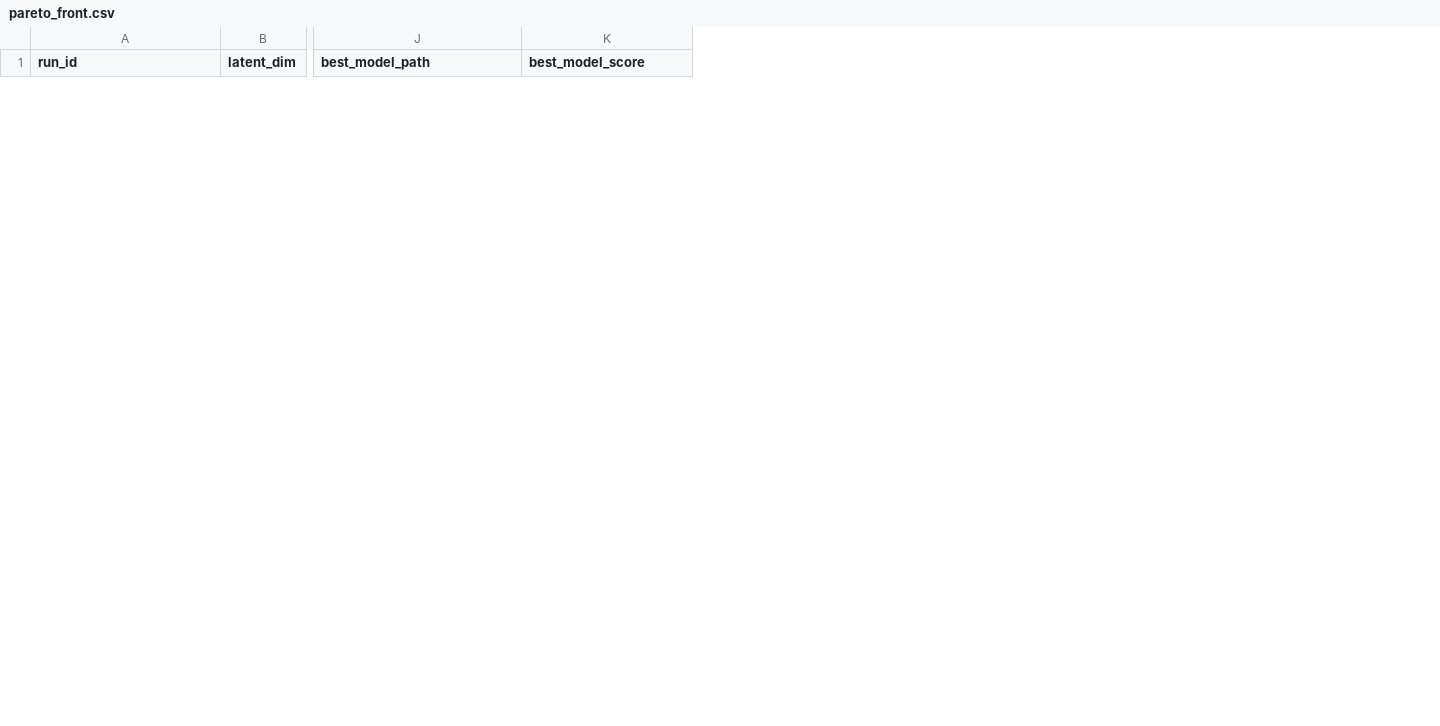
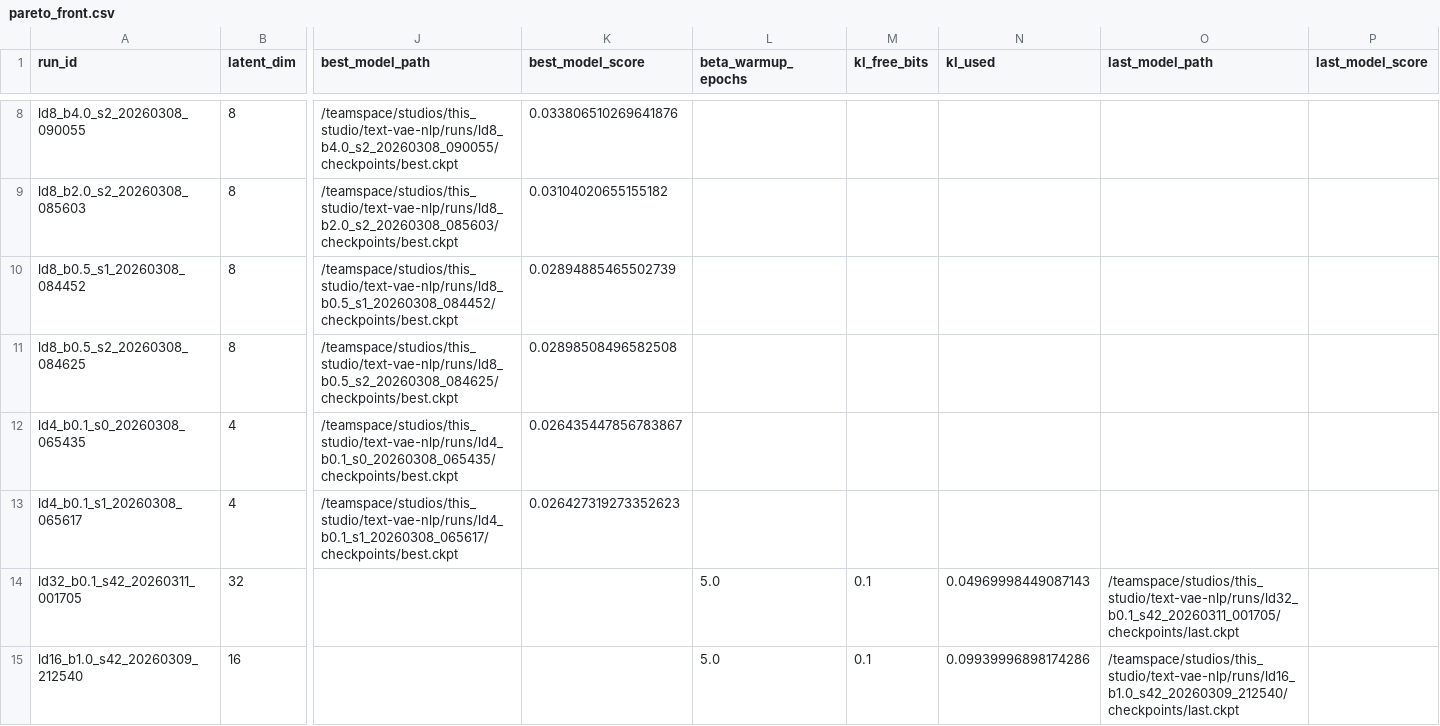
Before and after one commit to ddelgoda/text-vae-nlp, a CSV file: artifacts/pareto_front.csv, drawn as a sheet; only a part is shown, gaps mark what is left out; rows hold the shown columns only; the diff covers the shown part only; the diff names each change by its address in the sheet, - before the commit and + after, or states it on an @@ line.

Commit message:
fixed Pareto plot cut off issue

```diff
--- a/artifacts/pareto_front.csv
+++ b/artifacts/pareto_front.csv
+column L (beta_warmup_epochs), empty
+column M (kl_free_bits), empty
+column N (kl_used), empty
+column O (last_model_path), empty
+column P (last_model_score), empty
+row 8: ld8_b4.0_s2_20260308_090055 | 8 | /teamspace/studios/this_studio/text-vae-nlp/runs/ld8_b4.0_s2_20260308_090055/checkpoints/best.ckpt | 0.033806510269641876
+row 9: ld8_b2.0_s2_20260308_085603 | 8 | /teamspace/studios/this_studio/text-vae-nlp/runs/ld8_b2.0_s2_20260308_085603/checkpoints/best.ckpt | 0.03104020655155182
+row 10: ld8_b0.5_s1_20260308_084452 | 8 | /teamspace/studios/this_studio/text-vae-nlp/runs/ld8_b0.5_s1_20260308_084452/checkpoints/best.ckpt | 0.02894885465502739
+row 11: ld8_b0.5_s2_20260308_084625 | 8 | /teamspace/studios/this_studio/text-vae-nlp/runs/ld8_b0.5_s2_20260308_084625/checkpoints/best.ckpt | 0.02898508496582508
+row 12: ld4_b0.1_s0_20260308_065435 | 4 | /teamspace/studios/this_studio/text-vae-nlp/runs/ld4_b0.1_s0_20260308_065435/checkpoints/best.ckpt | 0.026435447856783867
+row 13: ld4_b0.1_s1_20260308_065617 | 4 | /teamspace/studios/this_studio/text-vae-nlp/runs/ld4_b0.1_s1_20260308_065617/checkpoints/best.ckpt | 0.026427319273352623
+row 14: ld32_b0.1_s42_20260311_001705 | 32 |  |  | 5.0 | 0.1 | 0.04969998449087143 | /teamspace/studios/this_studio/text-vae-nlp/runs/ld32_b0.1_s42_20260311_001705/checkpoints/last.ckpt
+row 15: ld16_b1.0_s42_20260309_212540 | 16 |  |  | 5.0 | 0.1 | 0.09939996898174286 | /teamspace/studios/this_studio/text-vae-nlp/runs/ld16_b1.0_s42_20260309_212540/checkpoints/last.ckpt
```
Also changed, not shown: 6 added rows and 2 removed rows elsewhere in this file, artifacts/grid_all_raw.csv, artifacts/sweet_spot.csv, 7 other files.
